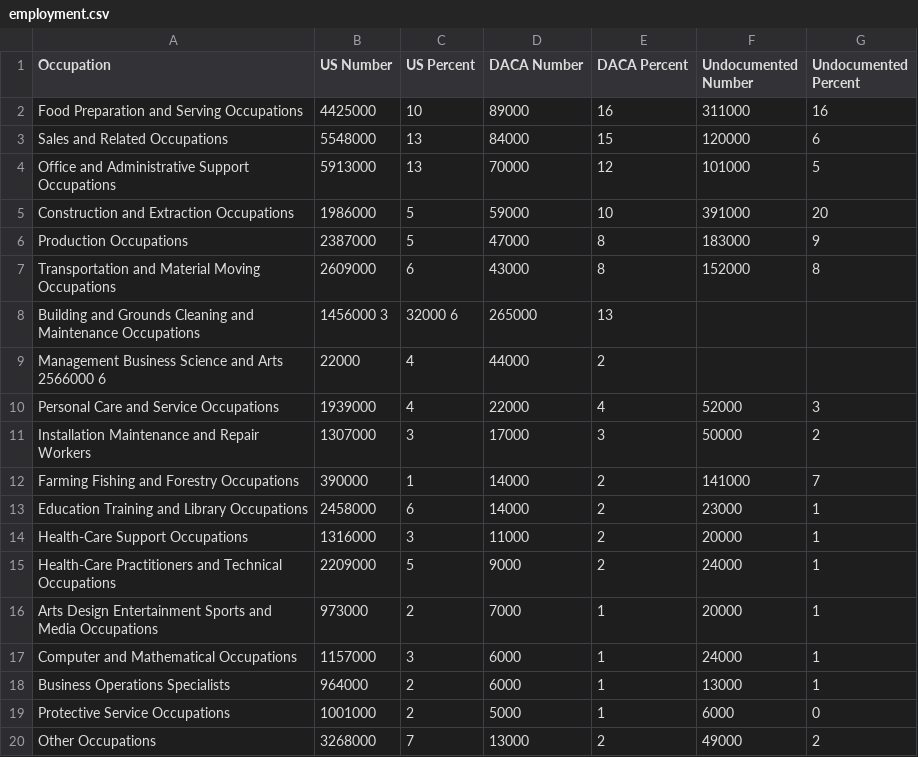
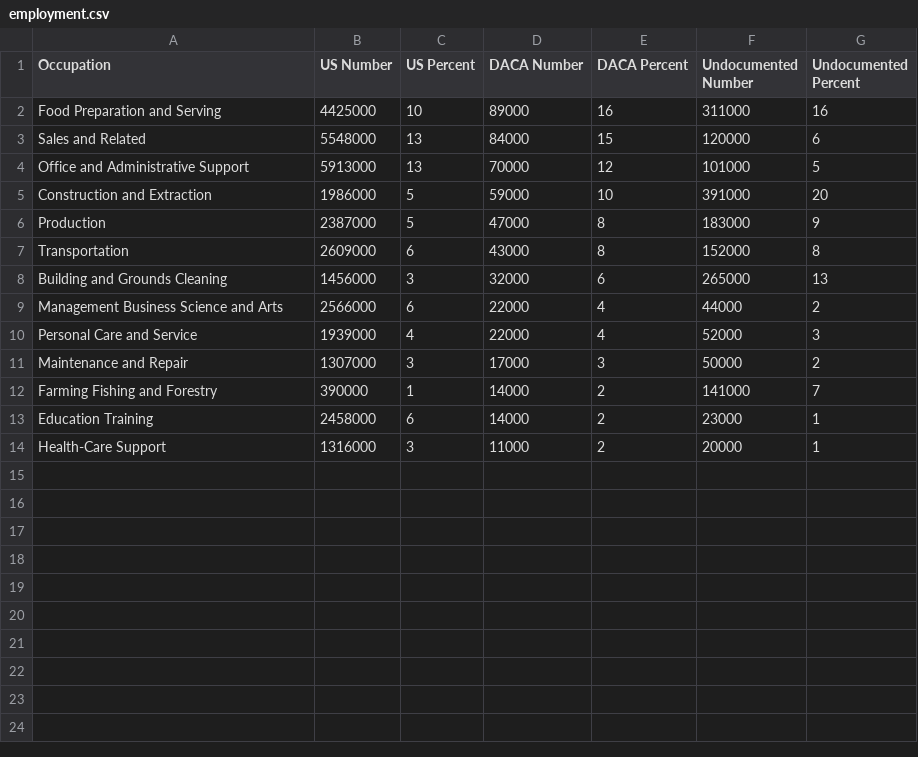
Before and after one commit to SamKnightGit/unDACAmented, a CSV file: data/employment.csv, drawn as a sheet.

Commit message:
Updated where we are bar chart and tweaked data files

```diff
--- a/data/employment.csv
+++ b/data/employment.csv
@@ -1,20 +1,14 @@
 Occupation, US Number, US Percent, DACA Number, DACA Percent, Undocumented Number, Undocumented Percent
-Food Preparation and Serving Occupations, 4425000, 10, 89000, 16, 311000, 16
-Sales and Related Occupations, 5548000, 13, 84000, 15, 120000, 6
-Office and Administrative Support Occupations, 5913000, 13, 70000, 12, 101000, 5
-Construction and Extraction Occupations, 1986000, 5, 59000, 10, 391000, 20
-Production Occupations, 2387000, 5, 47000, 8, 183000, 9
-Transportation and Material Moving Occupations, 2609000, 6, 43000, 8, 152000, 8
-Building and Grounds Cleaning and Maintenance Occupations, 1456000 3, 32000 6, 265000, 13
-Management Business Science and Arts 2566000 6, 22000, 4, 44000, 2
-Personal Care and Service Occupations, 1939000, 4, 22000, 4, 52000, 3
-Installation Maintenance and Repair Workers, 1307000, 3, 17000, 3, 50000, 2
-Farming Fishing and Forestry Occupations, 390000, 1, 14000, 2, 141000, 7
-Education Training and Library Occupations, 2458000, 6, 14000, 2, 23000, 1
-Health-Care Support Occupations, 1316000, 3, 11000, 2, 20000, 1
-Health-Care Practitioners and Technical Occupations, 2209000, 5, 9000, 2, 24000, 1
-Arts Design Entertainment Sports and Media Occupations, 973000, 2, 7000, 1, 20000, 1
-Computer and Mathematical Occupations, 1157000, 3, 6000, 1, 24000, 1
-Business Operations Specialists, 964000, 2, 6000, 1, 13000, 1
-Protective Service Occupations, 1001000, 2, 5000, 1, 6000, 0
-Other Occupations,  3268000, 7, 13000, 2, 49000, 2
+Food Preparation and Serving, 4425000, 10, 89000, 16, 311000, 16
+Sales and Related, 5548000, 13, 84000, 15, 120000, 6
+Office and Administrative Support, 5913000, 13, 70000, 12, 101000, 5
+Construction and Extraction, 1986000, 5, 59000, 10, 391000, 20
+Production, 2387000, 5, 47000, 8, 183000, 9
+Transportation, 2609000, 6, 43000, 8, 152000, 8
+Building and Grounds Cleaning, 1456000, 3, 32000, 6, 265000, 13
+Management Business Science and Arts, 2566000, 6, 22000, 4, 44000, 2
+Personal Care and Service, 1939000, 4, 22000, 4, 52000, 3
+Maintenance and Repair, 1307000, 3, 17000, 3, 50000, 2
+Farming Fishing and Forestry, 390000, 1, 14000, 2, 141000, 7
+Education Training, 2458000, 6, 14000, 2, 23000, 1
+Health-Care Support, 1316000, 3, 11000, 2, 20000, 1
```
Also changed, not shown: 3 other files.
